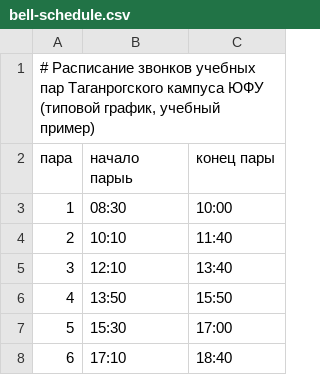
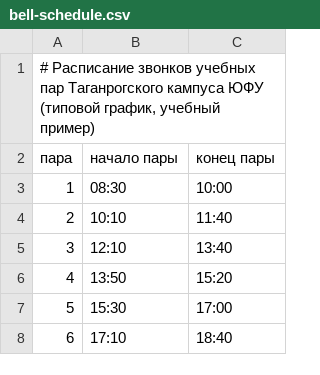
Before and after one commit to mosfiqur-r-sakin/dz-git-tasks, a CSV file: data/bell-schedule.csv, drawn as a sheet.

Commit message:
Fix array maximum and bell schedule

```diff
--- a/data/bell-schedule.csv
+++ b/data/bell-schedule.csv
@@ -1,3 +1,3 @@
 # Расписание звонков учебных пар Таганрогского кампуса ЮФУ (типовой график, учебный пример)
-пара;начало парыь;конец пары
+пара;начало пары;конец пары
 1;08:30;10:00
@@ -5,3 +5,3 @@
 3;12:10;13:40
-4;13:50;15:50
+4;13:50;15:20
 5;15:30;17:00
```
Also changed, not shown: 1 other file.
